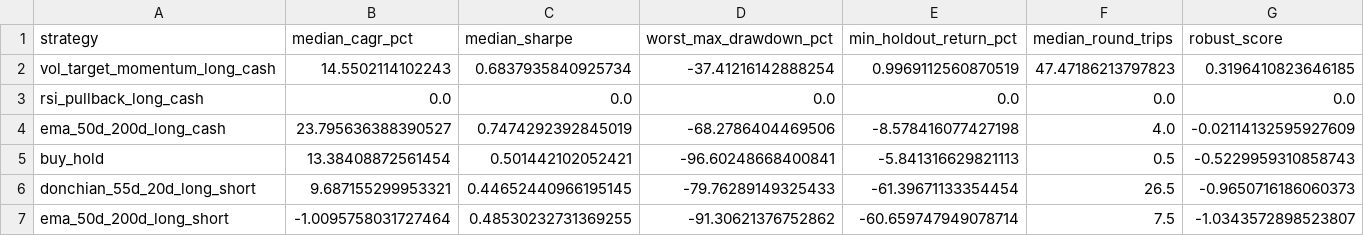
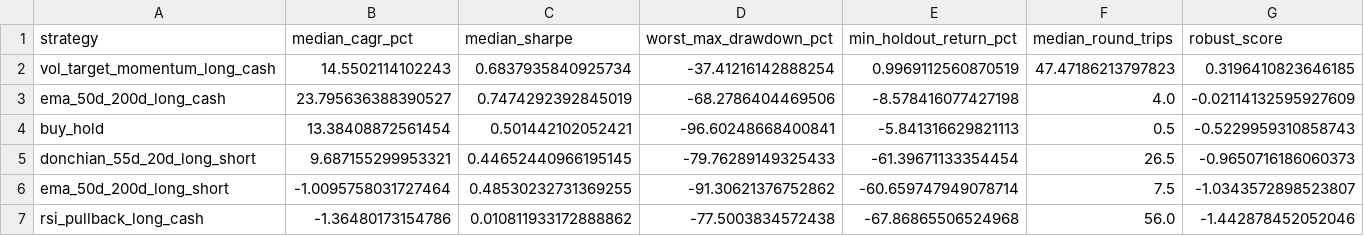
Before and after one commit to C4t4ddict/hoyatradingsw-v2-1, a CSV file: research/output/aggregate_ranking.csv, drawn as a sheet.

```diff
--- a/research/output/aggregate_ranking.csv
+++ b/research/output/aggregate_ranking.csv
@@ -2,3 +2,2 @@ strategy,median_cagr_pct,median_sharpe,worst_max_drawdown_pct,min_holdout_return
 vol_target_momentum_long_cash,14.5502114102243,0.6837935840925734,-37.41216142888254,0.9969112560870519,47.47186213797823,0.3196410823646185
-rsi_pullback_long_cash,0.0,0.0,0.0,0.0,0.0,0.0
 ema_50d_200d_long_cash,23.795636388390527,0.7474292392845019,-68.2786404469506,-8.578416077427198,4.0,-0.02114132595927609
@@ -7 +6,2 @@ donchian_55d_20d_long_short,9.687155299953321,0.44652440966195145,-79.7628914932
 ema_50d_200d_long_short,-1.0095758031727464,0.48530232731369255,-91.30621376752862,-60.659747949078714,7.5,-1.0343572898523807
+rsi_pullback_long_cash,-1.36480173154786,0.010811933172888862,-77.5003834572438,-67.86865506524968,56.0,-1.442878452052046
```
Also changed, not shown: research/output/cost_sensitivity.csv, research/output/strategy_summary.csv, 14 other files.
